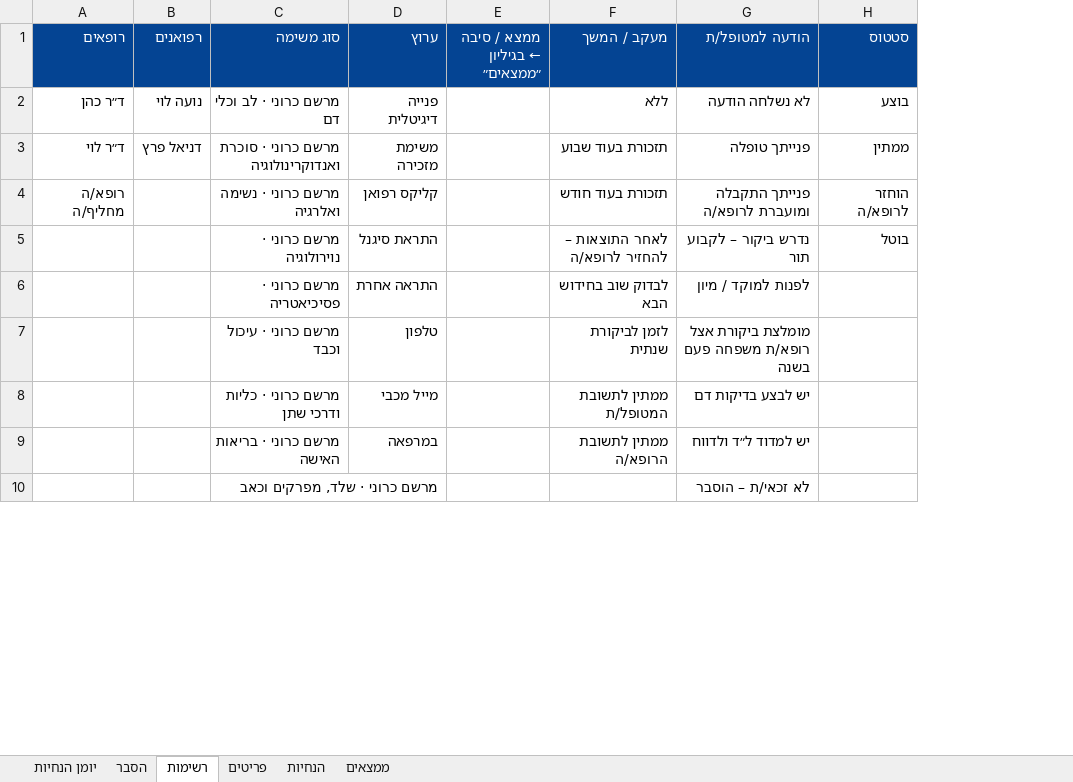
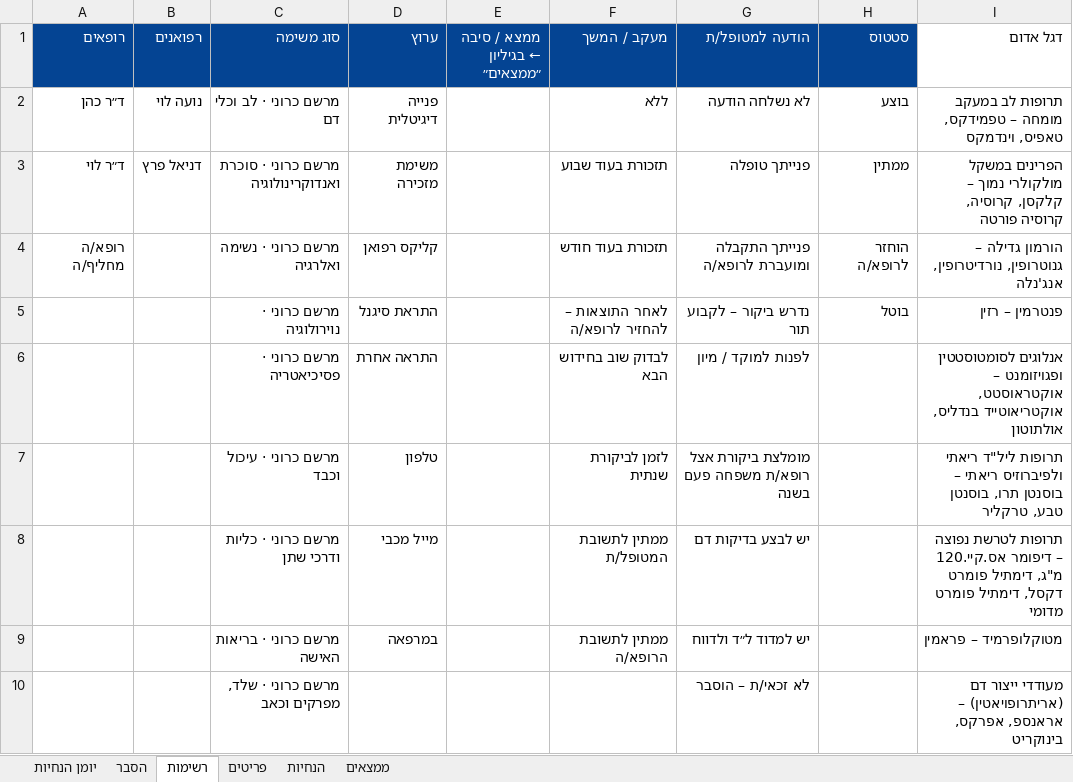
Before and after one commit to asseoy/medical_aids, an Excel workbook: protocols-rofan-yoman.xlsx, sheet רשימות, drawn as a sheet; only a part is shown; values as stored, in another font and other column widths than the file's, no borders; the diff names each change by its address in the sheet, - before the commit and + after, or states it on an @@ line.

```diff
--- a/protocols-rofan-yoman.xlsx (sheet רשימות)
+++ b/protocols-rofan-yoman.xlsx (sheet רשימות)
+column I (דגל אדום), rows 2-10: תרופות לב במעקב מומחה – טפמידקס, טאפיס, וינדמקס | הפרינים במשקל מולקולרי נמוך – קלקסן, קרוסיה, קרוסיה פורטה | הורמון גדילה – גנוטרופין, נורדיטרופין, אנג'נלה | פנטרמין – רזין | אנלוגים לסומטוסטטין ופגויזומנט – אוקטראוסטט, אוקטריאוטייד בנדליס, אולתוטון | תרופות ליל"ד ריאתי ולפיברוזיס ריאתי – בוסנטן תרו, בוסנטן טבע, טרקליר | תרופות לטרשת נפוצה – דיפומר אס.קיי.120 מ"ג, דימתיל פומרט דקסל, דימתיל פומרט מדומי | מטוקלופרמיד – פראמין | מעודדי ייצור דם (אריתרופויאטין) – אראנספ, אפרקס, בינוקריט
```
Also changed, not shown: sheet יומן הנחיות, sheet פריטים, sheet הסבר, protocols-rofan-blood.xlsx, protocols-rofan-cardio.xlsx, 19 other files.
